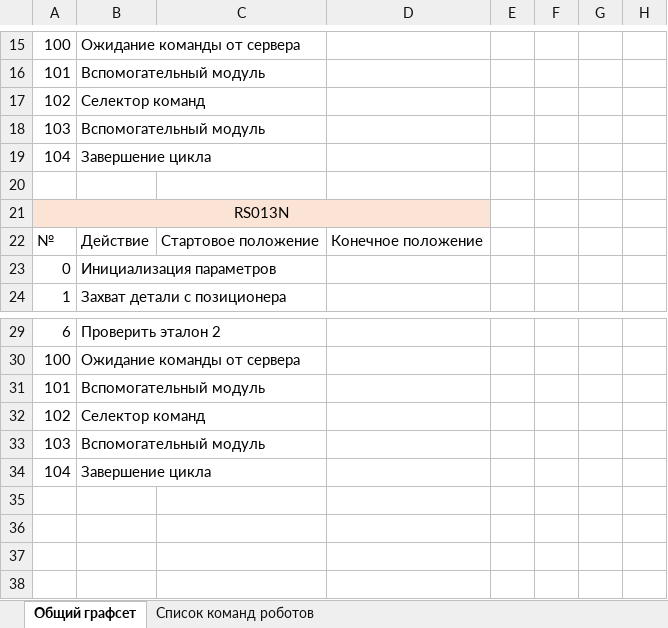
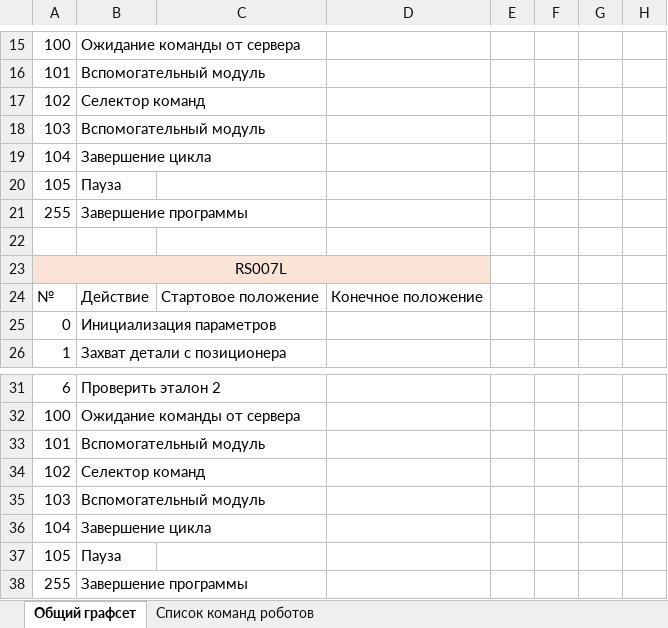
Before and after one commit to dm-bogachev/SW001-ALKU, an Excel workbook: Robot/АЛКУ_СВОДКА.xlsx, sheet Общий графсет, drawn as a sheet; only a part is shown, gaps mark what is left out; values as stored, in another font and other column widths than the file's, no borders; addresses are those after the commit; the diff names each change by its address in the sheet, - before the commit and + after, or states it on an @@ line.

```diff
--- a/Robot/АЛКУ_СВОДКА.xlsx (sheet Общий графсет)
+++ b/Robot/АЛКУ_СВОДКА.xlsx (sheet Общий графсет)
+row 20: 105 | Пауза
+row 21: 255 | Завершение программы
-A23: RS013N
+A23: RS007L
+row 37: 105 | Пауза
+row 38: 255 | Завершение программы
```
Also changed, not shown: sheet Список команд роботов, 26 other files.
